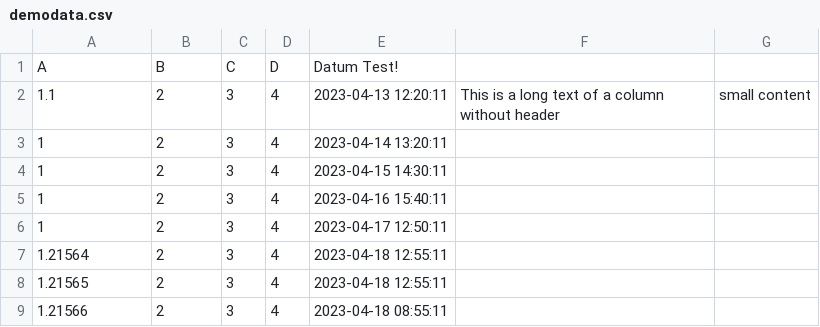
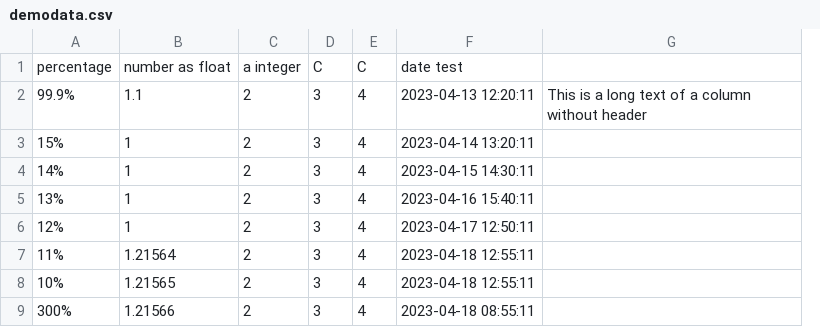
Before and after one commit to netas-ch/csv2xlsx, a CSV file: _demo/demodata.csv, drawn as a sheet; removed rows and columns are numbered as before the commit, all else as after; the diff names each change by its address in the sheet, - before the commit and + after, or states it on an @@ line.

```diff
--- a/_demo/demodata.csv
+++ b/_demo/demodata.csv
+column A, rows 2-9: 99.9% | 15% | 14% | 13% | 12% | 11% | 10% | 300%
-column G, row 2: small content
-row 1: A | B | C | D | Datum Test!
+row 1: percentage | number as float | a integer | C | C | date test
```
Also changed, not shown: 3 other files.
